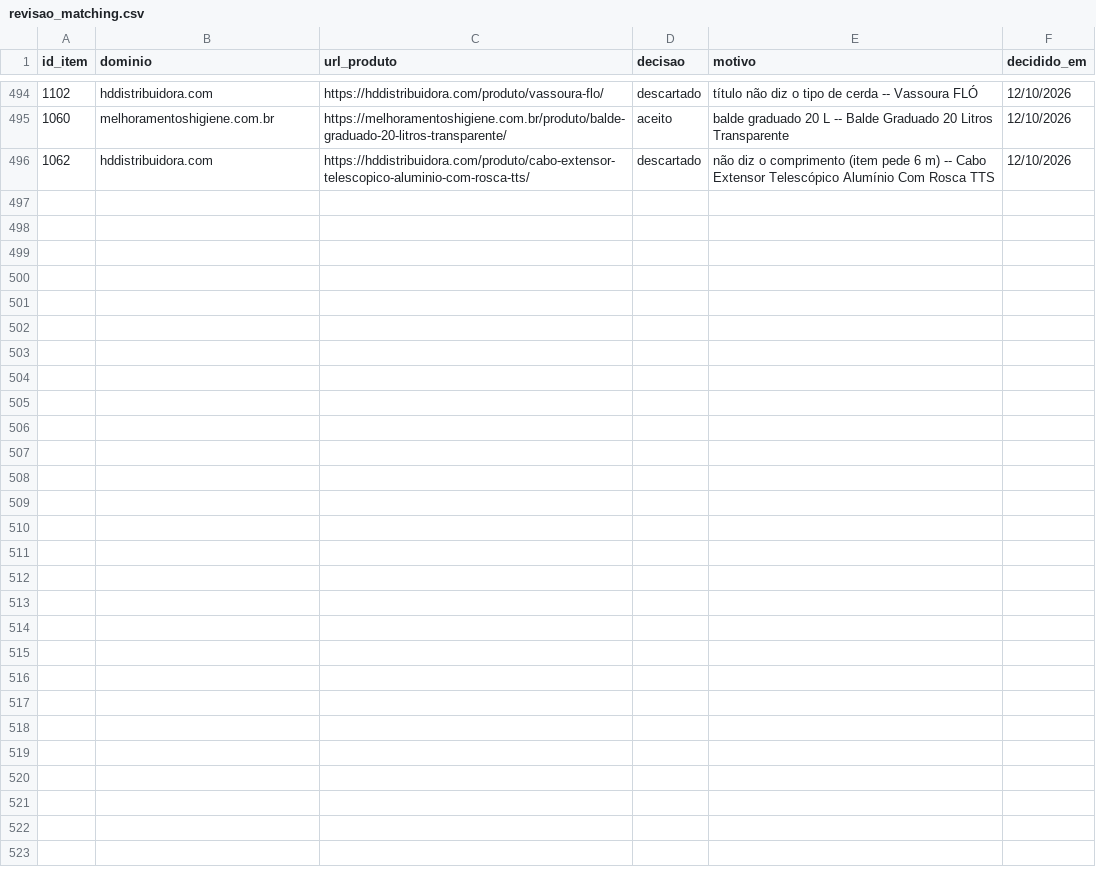
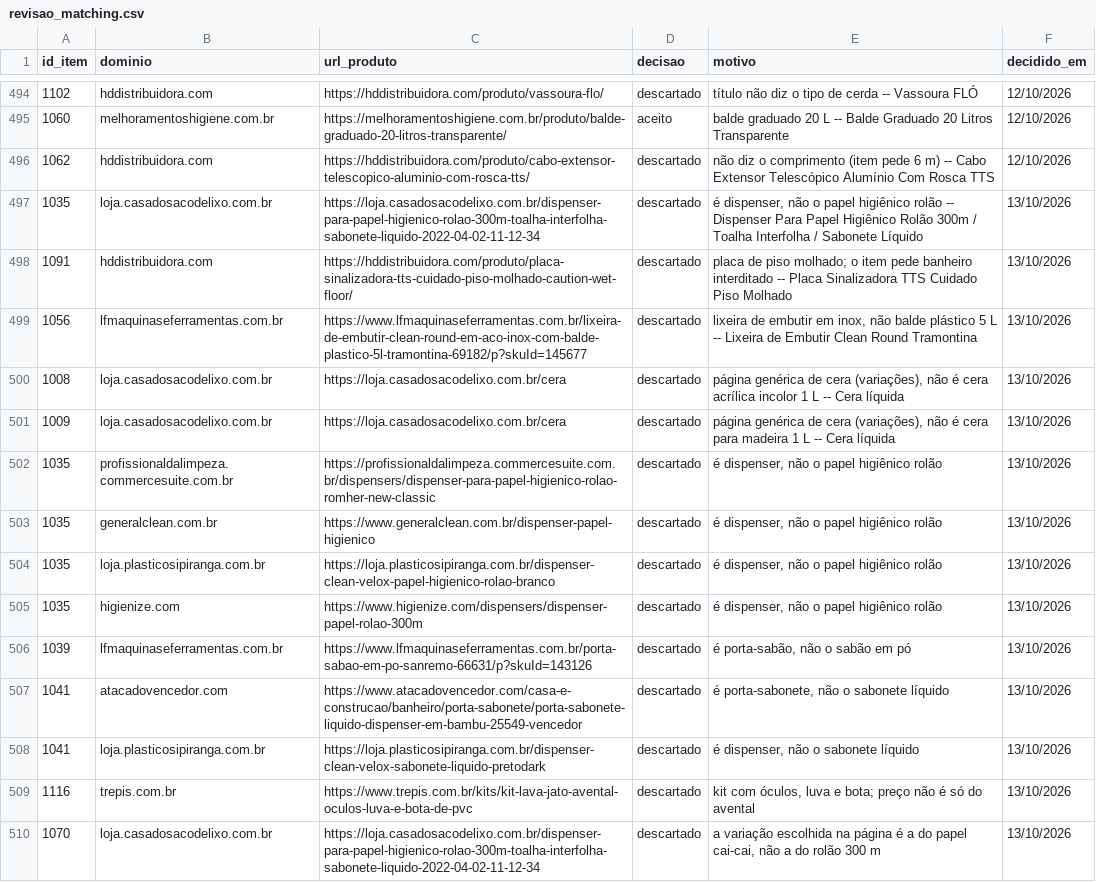
Before and after one commit to WillianR2020/-fnde-regiao-centro, a CSV file: data/raw/revisao_matching.csv, drawn as a sheet; only a part is shown, gaps mark what is left out.

```diff
--- a/data/raw/revisao_matching.csv
+++ b/data/raw/revisao_matching.csv
@@ -496 +496,15 @@ id_item,dominio,url_produto,decisao,motivo,decidido_em
 1062,hddistribuidora.com,https://hddistribuidora.com/produto/cabo-extensor-telescopico-aluminio-com-rosca-tts/,descartado,não diz o comprimento (item pede 6 m) -- Cabo Extensor Telescópico Alumínio Com Rosca TTS,12/10/2026
+1035,loja.casadosacodelixo.com.br,https://loja.casadosacodelixo.com.br/dispenser-para-papel-higienico-rolao-300m-toalha-interfolha-sabonete-liquido-2022-04-02-11-12-34,descartado,"é dispenser, não o papel higiênico rolão -- Dispenser Para Papel Higiênico Rolão 300m / Toalha Interfolha / Sabonete Líquido",13/10/2026
+1091,hddistribuidora.com,https://hddistribuidora.com/produto/placa-sinalizadora-tts-cuidado-piso-molhado-caution-wet-floor/,descartado,placa de piso molhado; o item pede banheiro interditado -- Placa Sinalizadora TTS Cuidado Piso Molhado,13/10/2026
+1056,lfmaquinaseferramentas.com.br,https://www.lfmaquinaseferramentas.com.br/lixeira-de-embutir-clean-round-em-aco-inox-com-balde-plastico-5l-tramontina-69182/p?skuId=145677,descartado,"lixeira de embutir em inox, não balde plástico 5 L -- Lixeira de Embutir Clean Round Tramontina",13/10/2026
+1008,loja.casadosacodelixo.com.br,https://loja.casadosacodelixo.com.br/cera,descartado,"página genérica de cera (variações), não é cera acrílica incolor 1 L -- Cera líquida",13/10/2026
+1009,loja.casadosacodelixo.com.br,https://loja.casadosacodelixo.com.br/cera,descartado,"página genérica de cera (variações), não é cera para madeira 1 L -- Cera líquida",13/10/2026
+1035,profissionaldalimpeza.commercesuite.com.br,https://profissionaldalimpeza.commercesuite.com.br/dispensers/dispenser-para-papel-higienico-rolao-romher-new-classic,descartado,"é dispenser, não o papel higiênico rolão",13/10/2026
+1035,generalclean.com.br,https://www.generalclean.com.br/dispenser-papel-higienico,descartado,"é dispenser, não o papel higiênico rolão",13/10/2026
+1035,loja.plasticosipiranga.com.br,https://loja.plasticosipiranga.com.br/dispenser-clean-velox-papel-higienico-rolao-branco,descartado,"é dispenser, não o papel higiênico rolão",13/10/2026
+1035,higienize.com,https://www.higienize.com/dispensers/dispenser-papel-rolao-300m,descartado,"é dispenser, não o papel higiênico rolão",13/10/2026
+1039,lfmaquinaseferramentas.com.br,https://www.lfmaquinaseferramentas.com.br/porta-sabao-em-po-sanremo-66631/p?skuId=143126,descartado,"é porta-sabão, não o sabão em pó",13/10/2026
+1041,atacadovencedor.com,https://www.atacadovencedor.com/casa-e-construcao/banheiro/porta-sabonete/porta-sabonete-liquido-dispenser-em-bambu-25549-vencedor,descartado,"é porta-sabonete, não o sabonete líquido",13/10/2026
+1041,loja.plasticosipiranga.com.br,https://loja.plasticosipiranga.com.br/dispenser-clean-velox-sabonete-liquido-pretodark,descartado,"é dispenser, não o sabonete líquido",13/10/2026
+1116,trepis.com.br,https://www.trepis.com.br/kits/kit-lava-jato-avental-oculos-luva-e-bota-de-pvc,descartado,"kit com óculos, luva e bota; preço não é só do avental",13/10/2026
+1070,loja.casadosacodelixo.com.br,https://loja.casadosacodelixo.com.br/dispenser-para-papel-higienico-rolao-300m-toalha-interfolha-sabonete-liquido-2022-04-02-11-12-34,descartado,"a variação escolhida na página é a do papel cai-cai, não a do rolão 300 m",13/10/2026
```
Also changed, not shown: data/interim/achados/gimba.com.br.csv, data/interim/achados/shoppingdalimpeza.com.csv, 18 other files.
